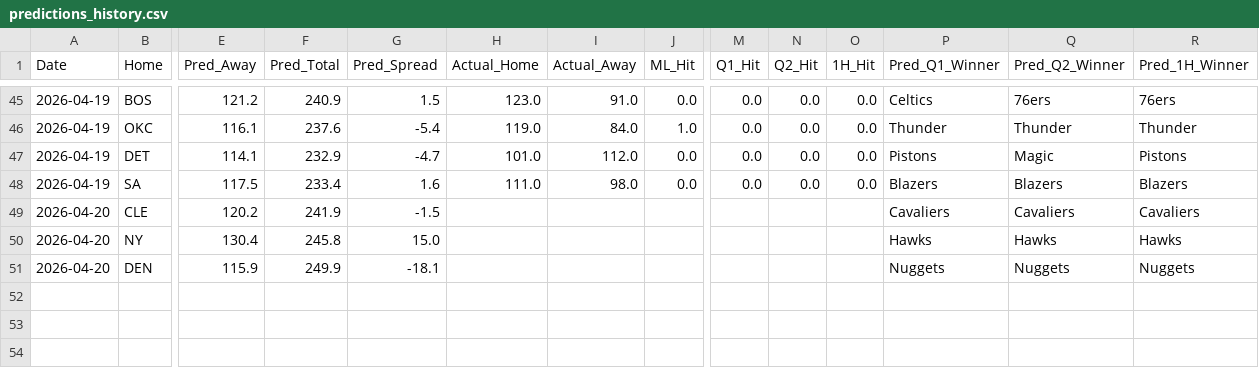
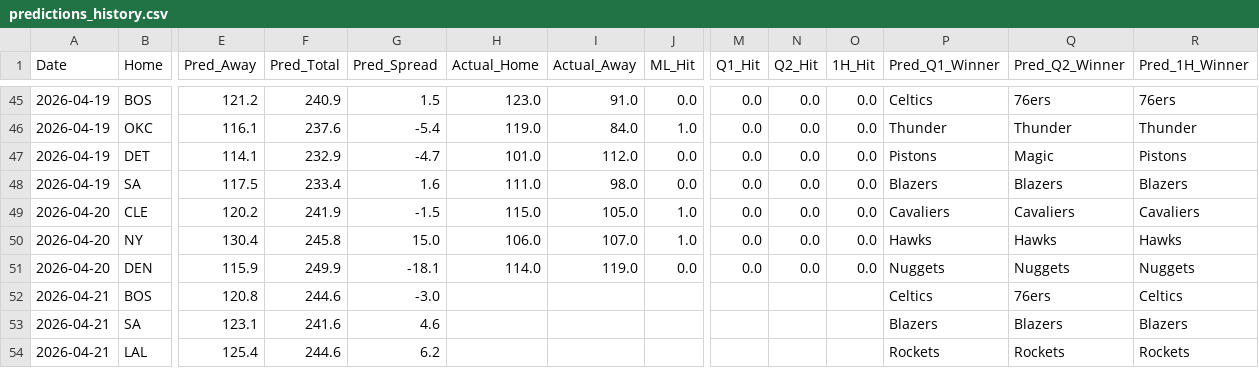
Before and after one commit to Carlosm09899/Predictive-model-applied-to-the-NBA, a CSV file: predictions_history.csv, drawn as a sheet; only a part is shown, gaps mark what is left out; rows hold the shown columns only; the diff names each change by its address in the sheet, - before the commit and + after, or states it on an @@ line.

```diff
--- a/predictions_history.csv
+++ b/predictions_history.csv
-H49 (Actual_Home): (empty)
+H49 (Actual_Home): 115.0
-I49 (Actual_Away): (empty)
+I49 (Actual_Away): 105.0
-J49:J50 (ML_Hit): (empty)
+J49:J50 (ML_Hit): 1.0
-M49:M51 (Q1_Hit): (empty)
+M49:M51 (Q1_Hit): 0.0
-N49:N51 (Q2_Hit): (empty)
+N49:N51 (Q2_Hit): 0.0
-O49:O51 (1H_Hit): (empty)
+O49:O51 (1H_Hit): 0.0
-H50 (Actual_Home): (empty)
+H50 (Actual_Home): 106.0
-I50 (Actual_Away): (empty)
+I50 (Actual_Away): 107.0
-H51 (Actual_Home): (empty)
+H51 (Actual_Home): 114.0
-I51 (Actual_Away): (empty)
+I51 (Actual_Away): 119.0
-J51 (ML_Hit): (empty)
+J51 (ML_Hit): 0.0
+row 52: 2026-04-21 | BOS | 120.8 | 244.6 | -3.0 |  |  |  |  |  |  | Celtics | 76ers | Celtics
+row 53: 2026-04-21 | SA | 123.1 | 241.6 | 4.6 |  |  |  |  |  |  | Blazers | Blazers | Blazers
+row 54: 2026-04-21 | LAL | 125.4 | 244.6 | 6.2 |  |  |  |  |  |  | Rockets | Rockets | Rockets
```
Also changed, not shown: 2 other files.
